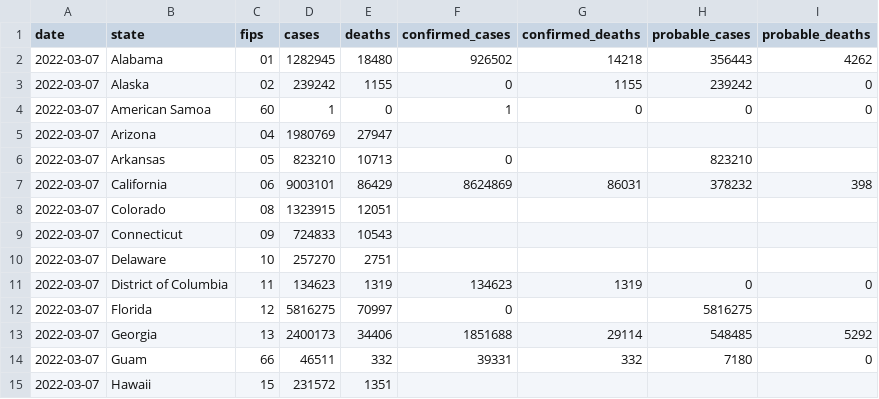
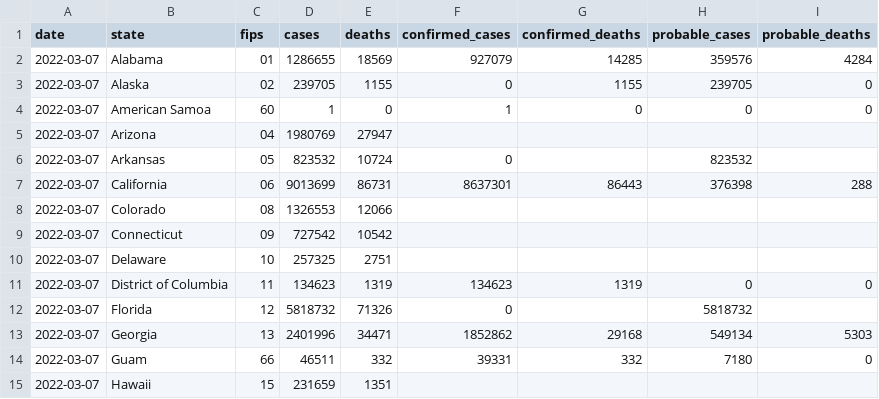
Before and after one commit to ehom/external-data, a CSV file: covid-19/us-states.csv, drawn as a sheet; only a part is shown; the diff covers the shown part only.

Commit message:
Update Covid news

```diff
--- a/covid-19/us-states.csv
+++ b/covid-19/us-states.csv
@@ -1,15 +1,15 @@
 date,state,fips,cases,deaths,confirmed_cases,confirmed_deaths,probable_cases,probable_deaths
-2022-03-07,Alabama,01,1282945,18480,926502,14218,356443,4262
-2022-03-07,Alaska,02,239242,1155,0,1155,239242,0
+2022-03-07,Alabama,01,1286655,18569,927079,14285,359576,4284
+2022-03-07,Alaska,02,239705,1155,0,1155,239705,0
 2022-03-07,American Samoa,60,1,0,1,0,0,0
 2022-03-07,Arizona,04,1980769,27947,,,,
-2022-03-07,Arkansas,05,823210,10713,0,,823210,
-2022-03-07,California,06,9003101,86429,8624869,86031,378232,398
-2022-03-07,Colorado,08,1323915,12051,,,,
-2022-03-07,Connecticut,09,724833,10543,,,,
-2022-03-07,Delaware,10,257270,2751,,,,
+2022-03-07,Arkansas,05,823532,10724,0,,823532,
+2022-03-07,California,06,9013699,86731,8637301,86443,376398,288
+2022-03-07,Colorado,08,1326553,12066,,,,
+2022-03-07,Connecticut,09,727542,10542,,,,
+2022-03-07,Delaware,10,257325,2751,,,,
 2022-03-07,District of Columbia,11,134623,1319,134623,1319,0,0
-2022-03-07,Florida,12,5816275,70997,0,,5816275,
-2022-03-07,Georgia,13,2400173,34406,1851688,29114,548485,5292
+2022-03-07,Florida,12,5818732,71326,0,,5818732,
+2022-03-07,Georgia,13,2401996,34471,1852862,29168,549134,5303
 2022-03-07,Guam,66,46511,332,39331,332,7180,0
-2022-03-07,Hawaii,15,231572,1351,,,,
+2022-03-07,Hawaii,15,231659,1351,,,,
```
Also changed, not shown: 156 edited cells elsewhere in this file, 1 other file.
